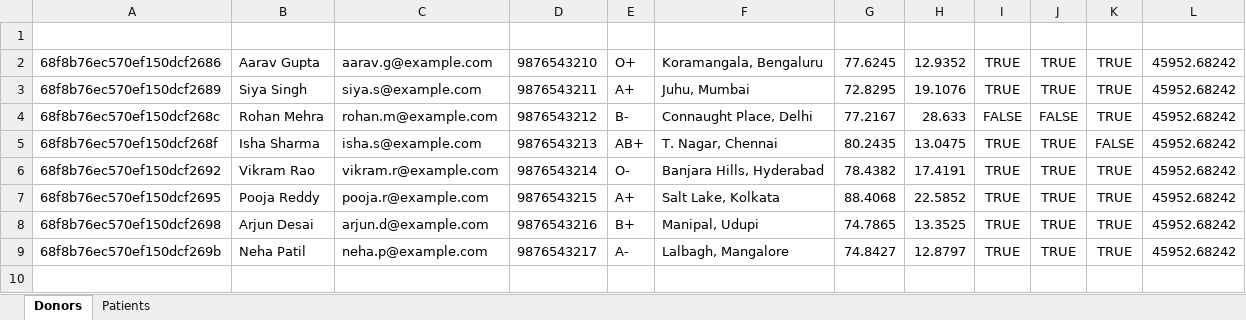
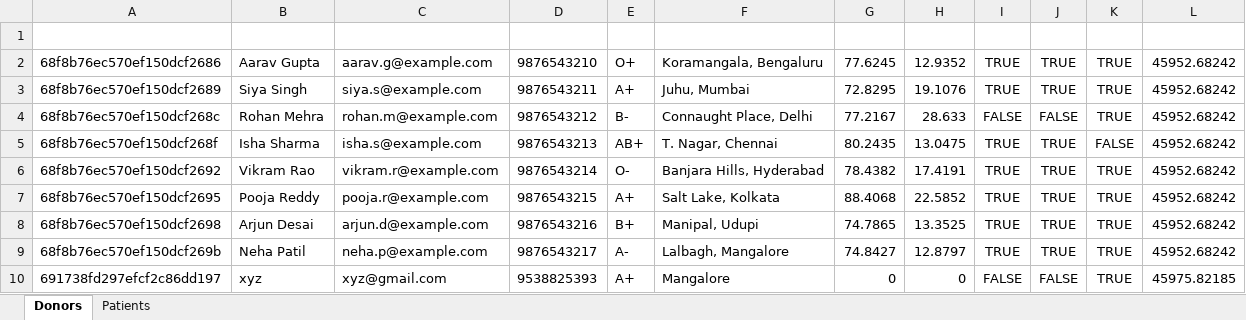
Before and after one commit to ShenoyAsh/PBL, an Excel workbook: Life/server/data/lifelink_db.xlsx, sheet Donors, drawn as a sheet; values as stored, in another font and other column widths than the file's, no borders; the diff names each change by its address in the sheet, - before the commit and + after, or states it on an @@ line.

```diff
--- a/Life/server/data/lifelink_db.xlsx (sheet Donors)
+++ b/Life/server/data/lifelink_db.xlsx (sheet Donors)
+row 10: 691738fd297efcf2c86dd197 | xyz | xyz@gmail.com | 9538825393 | A+ | Mangalore | 0 | 0 | FALSE | FALSE | TRUE | 45975.82185
```
Also changed, not shown: sheet Patients, 10 other files.
